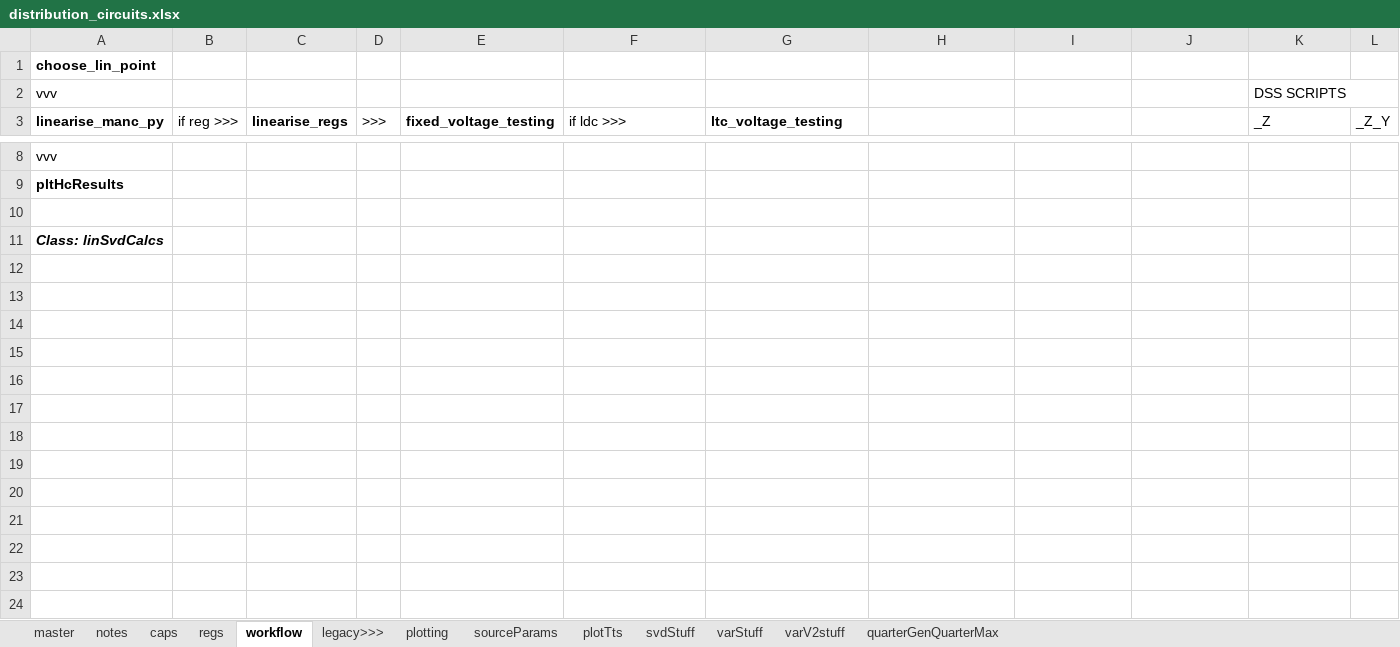
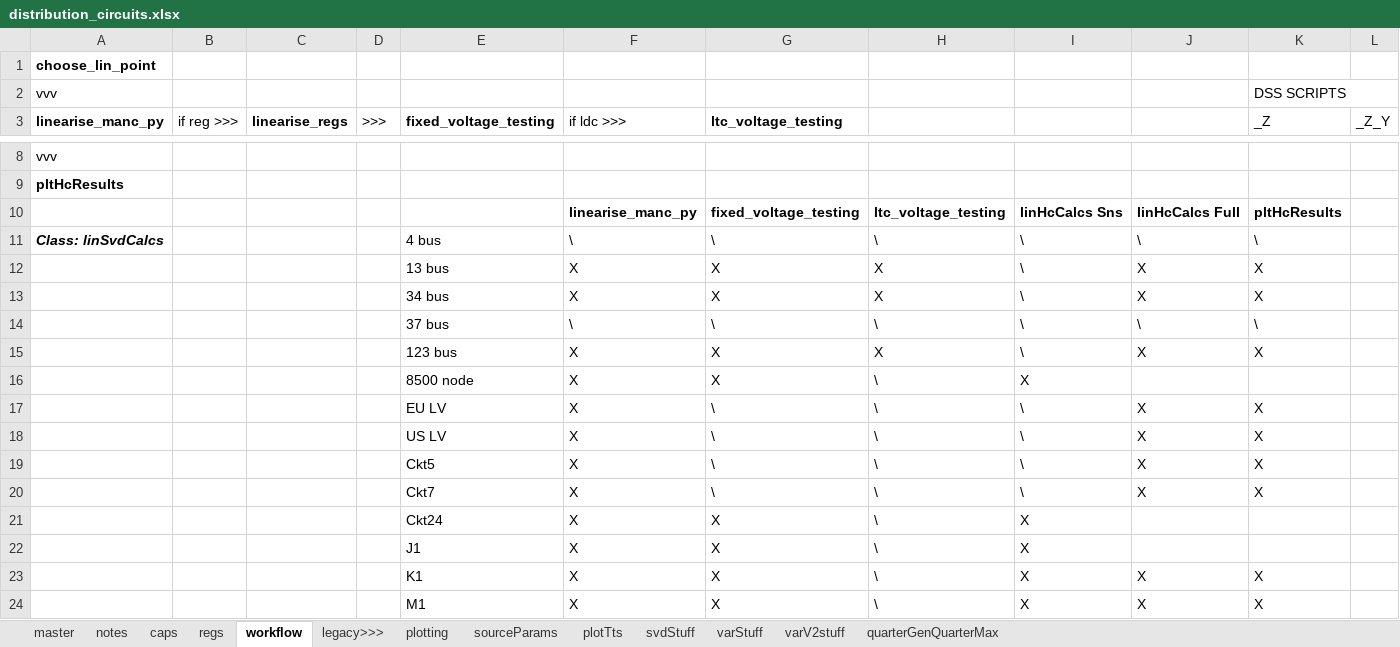
Before and after one commit to Constancellc/epg-psopt, an Excel workbook: ptech18/ieee_tn/distribution_circuits.xlsx, sheet workflow, drawn as a sheet; only a part is shown, gaps mark what is left out; values as stored, in another font and other column widths than the file's, no borders; removed rows and columns are numbered as before the commit, all else as after; the diff names each change by its address in the sheet, - before the commit and + after, or states it on an @@ line.

```diff
--- a/ptech18/ieee_tn/distribution_circuits.xlsx (sheet workflow)
+++ b/ptech18/ieee_tn/distribution_circuits.xlsx (sheet workflow)
-row 10: (empty)
+row 10:  |  |  |  |  | linearise_manc_py | fixed_voltage_testing | ltc_voltage_testing | linHcCalcs Sns | linHcCalcs Full | pltHcResults
-row 11: Class: linSvdCalcs
+row 11: Class: linSvdCalcs |  |  |  | 4 bus | \ | \ | \ | \ | \ | \
+row 12:  |  |  |  | 13 bus | X | X | X | \ | X | X
+row 13:  |  |  |  | 34 bus | X | X | X | \ | X | X
+row 14:  |  |  |  | 37 bus | \ | \ | \ | \ | \ | \
+row 15:  |  |  |  | 123 bus | X | X | X | \ | X | X
+row 16:  |  |  |  | 8500 node | X | X | \ | X
+row 17:  |  |  |  | EU LV | X | \ | \ | \ | X | X
+row 18:  |  |  |  | US LV | X | \ | \ | \ | X | X
+row 19:  |  |  |  | Ckt5 | X | \ | \ | \ | X | X
+row 20:  |  |  |  | Ckt7 | X | \ | \ | \ | X | X
+row 21:  |  |  |  | Ckt24 | X | X | \ | X
+row 22:  |  |  |  | J1 | X | X | \ | X
+row 23:  |  |  |  | K1 | X | X | \ | X | X | X
+row 24:  |  |  |  | M1 | X | X | \ | X | X | X
```
Also changed, not shown: 57 other files.
